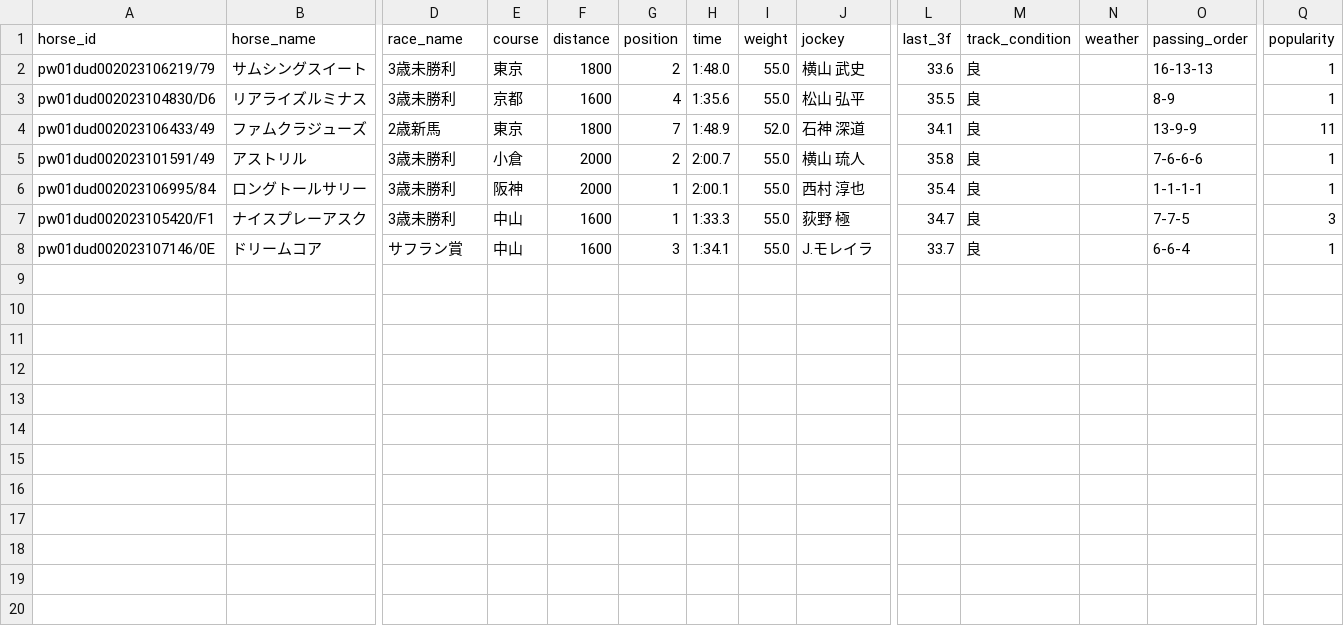
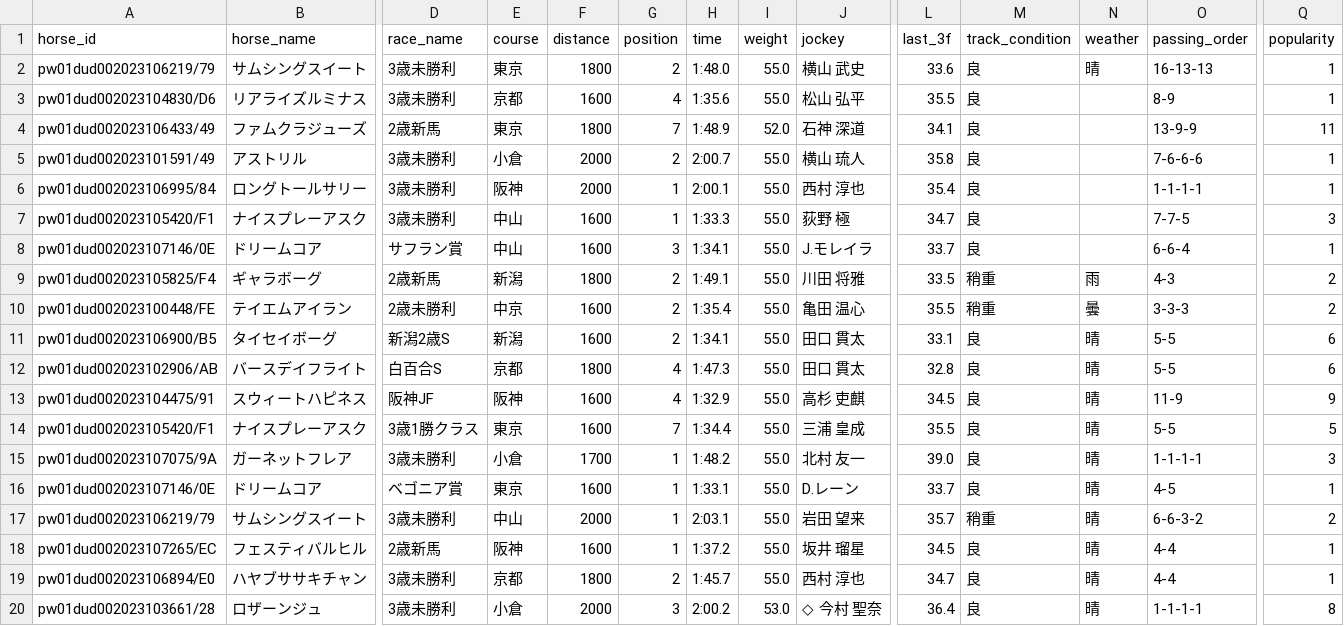
Before and after one commit to Ringodzilla/jra-ev-agent, a CSV file: data/manual/horse_history_overrides.csv, drawn as a sheet; only a part is shown, gaps mark what is left out; rows hold the shown columns only; the diff names each change by its address in the sheet, - before the commit and + after, or states it on an @@ line.

Commit message:
feat: collect race environment observations and retrain candidate models

```diff
--- a/data/manual/horse_history_overrides.csv
+++ b/data/manual/horse_history_overrides.csv
-N2 (weather): (empty)
+N2 (weather): 晴
+row 9: pw01dud002023105825/F4 | ギャラボーグ | 2歳新馬 | 新潟 | 1800 | 2 | 1:49.1 | 55.0 | 川田 将雅 | 33.5 | 稍重 | 雨 | 4-3 | 2
+row 10: pw01dud002023100448/FE | テイエムアイラン | 2歳未勝利 | 中京 | 1600 | 2 | 1:35.4 | 55.0 | 亀田 温心 | 35.5 | 稍重 | 曇 | 3-3-3 | 2
+row 11: pw01dud002023106900/B5 | タイセイボーグ | 新潟2歳S | 新潟 | 1600 | 2 | 1:34.1 | 55.0 | 田口 貫太 | 33.1 | 良 | 晴 | 5-5 | 6
+row 12: pw01dud002023102906/AB | バースデイフライト | 白百合S | 京都 | 1800 | 4 | 1:47.3 | 55.0 | 田口 貫太 | 32.8 | 良 | 晴 | 5-5 | 6
+row 13: pw01dud002023104475/91 | スウィートハピネス | 阪神JF | 阪神 | 1600 | 4 | 1:32.9 | 55.0 | 高杉 吏麒 | 34.5 | 良 | 晴 | 11-9 | 9
+row 14: pw01dud002023105420/F1 | ナイスプレーアスク | 3歳1勝クラス | 東京 | 1600 | 7 | 1:34.4 | 55.0 | 三浦 皇成 | 35.5 | 良 | 晴 | 5-5 | 5
+row 15: pw01dud002023107075/9A | ガーネットフレア | 3歳未勝利 | 小倉 | 1700 | 1 | 1:48.2 | 55.0 | 北村 友一 | 39.0 | 良 | 晴 | 1-1-1-1 | 3
+row 16: pw01dud002023107146/0E | ドリームコア | ベゴニア賞 | 東京 | 1600 | 1 | 1:33.1 | 55.0 | D.レーン | 33.7 | 良 | 晴 | 4-5 | 1
+row 17: pw01dud002023106219/79 | サムシングスイート | 3歳未勝利 | 中山 | 2000 | 1 | 2:03.1 | 55.0 | 岩田 望来 | 35.7 | 稍重 | 晴 | 6-6-3-2 | 2
+row 18: pw01dud002023107265/EC | フェスティバルヒル | 2歳新馬 | 阪神 | 1600 | 1 | 1:37.2 | 55.0 | 坂井 瑠星 | 34.5 | 良 | 晴 | 4-4 | 1
+row 19: pw01dud002023106894/E0 | ハヤブササキチャン | 3歳未勝利 | 京都 | 1800 | 2 | 1:45.7 | 55.0 | 西村 淳也 | 34.7 | 良 | 晴 | 4-4 | 1
+row 20: pw01dud002023103661/28 | ロザーンジュ | 3歳未勝利 | 小倉 | 2000 | 3 | 2:00.2 | 53.0 | ◇ 今村 聖奈 | 36.4 | 良 | 晴 | 1-1-1-1 | 8
```
Also changed, not shown: 22 other files.
